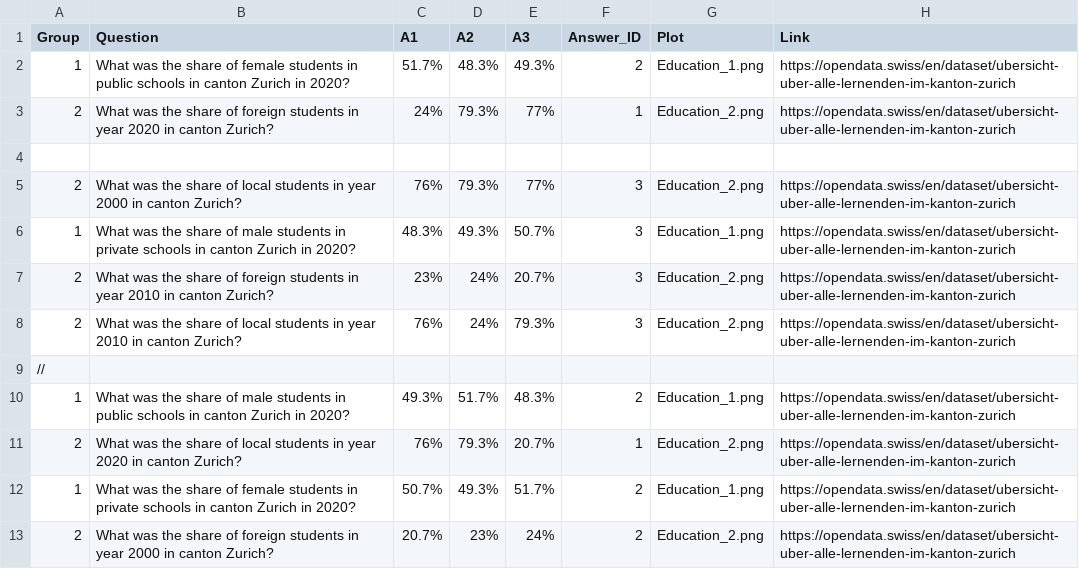
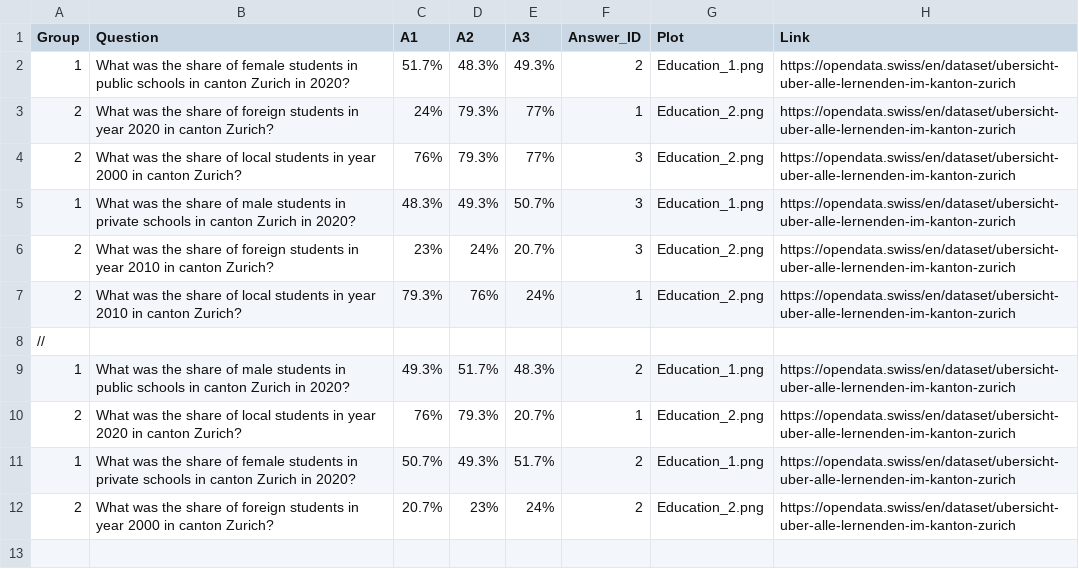
Before and after one commit to hackzurich2021-foitt/home, a CSV file: content/recipes/education/quiz_df_education.csv, drawn as a sheet.

Commit message:
new data and details

```diff
--- a/content/recipes/education/quiz_df_education.csv
+++ b/content/recipes/education/quiz_df_education.csv
@@ -3,3 +3,2 @@
 2,"What was the share of foreign students in year 2020 in canton Zurich?","24%","79.3%","77%",1,"Education_2.png","https://opendata.swiss/en/dataset/ubersicht-uber-alle-lernenden-im-kanton-zurich"
-
 2,"What was the share of local students in year 2000 in canton Zurich?","76%","79.3%","77%",3,"Education_2.png","https://opendata.swiss/en/dataset/ubersicht-uber-alle-lernenden-im-kanton-zurich"
@@ -7,3 +6,3 @@
 2,"What was the share of foreign students in year 2010 in canton Zurich?","23%","24%","20.7%",3,"Education_2.png","https://opendata.swiss/en/dataset/ubersicht-uber-alle-lernenden-im-kanton-zurich"
-2,"What was the share of local students in year 2010 in canton Zurich?","76%","24%","79.3%",3,"Education_2.png","https://opendata.swiss/en/dataset/ubersicht-uber-alle-lernenden-im-kanton-zurich"
+2,"What was the share of local students in year 2010 in canton Zurich?","79.3%","76%","24%",1,"Education_2.png","https://opendata.swiss/en/dataset/ubersicht-uber-alle-lernenden-im-kanton-zurich"
 //
```
Also changed, not shown: 17 other files.
